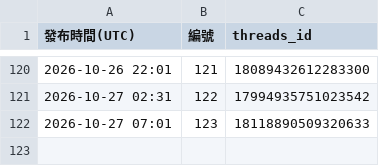
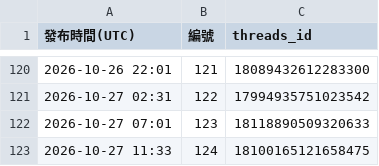
Before and after one commit to glow4ever990-dev/DermGlow-threads, a CSV file: posted/發布記錄.csv, drawn as a sheet; only a part is shown, gaps mark what is left out; the diff names each change by its address in the sheet, - before the commit and + after, or states it on an @@ line.

```diff
--- a/posted/發布記錄.csv
+++ b/posted/發布記錄.csv
+row 123: 2026-10-27 11:33 | 124 | 18100165121658475
```
Also changed, not shown: 7 other files.
